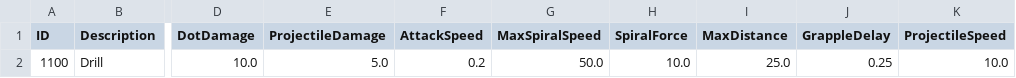
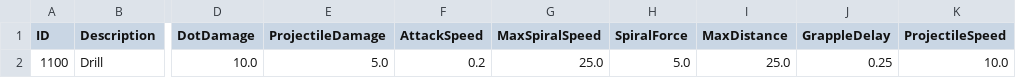
Before and after one commit to kupka05/Project_DR_KHT, a CSV file: Project_DR/Assets/Resources/Drill_Table.csv, drawn as a sheet; only a part is shown, gaps mark what is left out; the diff names each change by its address in the sheet, - before the commit and + after, or states it on an @@ line.

Commit message:
[Jihwan] Add Login Scene, Fix Terra Drill

```diff
--- a/Project_DR/Assets/Resources/Drill_Table.csv
+++ b/Project_DR/Assets/Resources/Drill_Table.csv
-G2 (MaxSpiralSpeed): 50.0
+G2 (MaxSpiralSpeed): 25.0
-H2 (SpiralForce): 10.0
+H2 (SpiralForce): 5.0
```
Also changed, not shown: Project_DR/Assets/Resources/Item_Potion_Table.csv, 21 other files.
